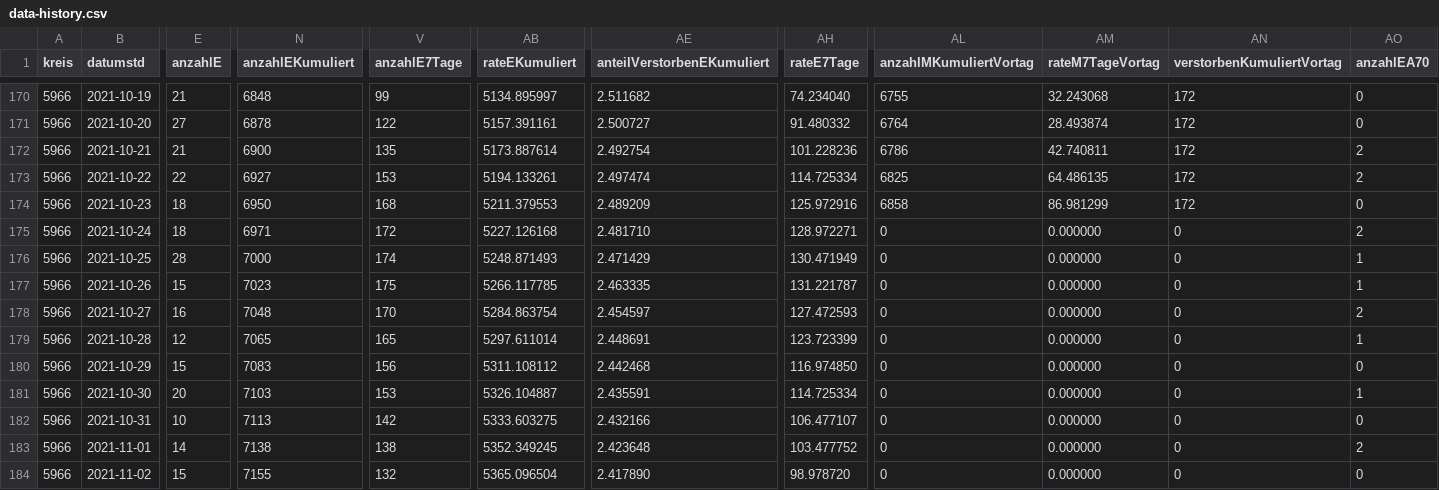
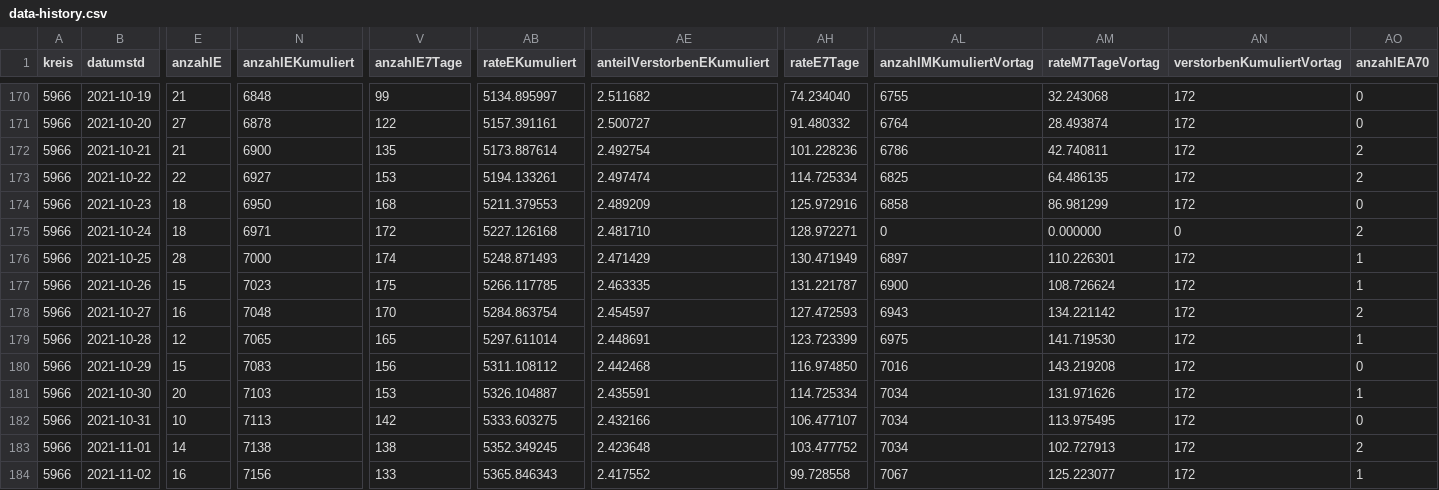
Before and after one commit to solygen/flat-covid19-olpe, a CSV file: data-history.csv, drawn as a sheet; only a part is shown, gaps mark what is left out; the diff covers the shown part only; the diff names each change by its address in the sheet, - before the commit and + after, or states it on an @@ line.

Commit message:
Flat: latest data (2021-11-09T06:09:14.301Z) {   "date": "2021-11-09T06:09:14.301Z",   "files": [     {       "name": "data-history.csv",       "deltaBytes": 674,       "source": "https://www.lzg.nrw.de/covid19/daten/covid19_5966.csv"     },     {       "name": "data-postprocessed.csv",       "deltaBytes": 25,       "source": "https://www.lzg.nrw.de/covid19/daten/covid19_5966.csv"     },     {       "name": "data.csv",       "deltaBytes": 94,       "source": "https://www.lzg.nrw.de/covid19/daten/covid19_5966.csv"     }   ] }

```diff
--- a/data-history.csv
+++ b/data-history.csv
-AL176 (anzahlMKumuliertVortag): 0
+AL176 (anzahlMKumuliertVortag): 6897
-AM176 (rateM7TageVortag): 0.000000
+AM176 (rateM7TageVortag): 110.226301
-AN176:AN184 (verstorbenKumuliertVortag): 0
+AN176:AN184 (verstorbenKumuliertVortag): 172
-AL177 (anzahlMKumuliertVortag): 0
+AL177 (anzahlMKumuliertVortag): 6900
-AM177 (rateM7TageVortag): 0.000000
+AM177 (rateM7TageVortag): 108.726624
-AL178 (anzahlMKumuliertVortag): 0
+AL178 (anzahlMKumuliertVortag): 6943
-AM178 (rateM7TageVortag): 0.000000
+AM178 (rateM7TageVortag): 134.221142
-AL179 (anzahlMKumuliertVortag): 0
+AL179 (anzahlMKumuliertVortag): 6975
-AM179 (rateM7TageVortag): 0.000000
+AM179 (rateM7TageVortag): 141.719530
-AL180 (anzahlMKumuliertVortag): 0
+AL180 (anzahlMKumuliertVortag): 7016
-AM180 (rateM7TageVortag): 0.000000
+AM180 (rateM7TageVortag): 143.219208
-AL181:AL183 (anzahlMKumuliertVortag): 0
+AL181:AL183 (anzahlMKumuliertVortag): 7034
-AM181 (rateM7TageVortag): 0.000000
+AM181 (rateM7TageVortag): 131.971626
-AM182 (rateM7TageVortag): 0.000000
+AM182 (rateM7TageVortag): 113.975495
-AM183 (rateM7TageVortag): 0.000000
+AM183 (rateM7TageVortag): 102.727913
-E184 (anzahlE): 15
+E184 (anzahlE): 16
-N184 (anzahlEKumuliert): 7155
+N184 (anzahlEKumuliert): 7156
-V184 (anzahlE7Tage): 132
+V184 (anzahlE7Tage): 133
-AB184 (rateEKumuliert): 5365.096504
+AB184 (rateEKumuliert): 5365.846343
-AE184 (anteilVerstorbenEKumuliert): 2.417890
+AE184 (anteilVerstorbenEKumuliert): 2.417552
-AH184 (rateE7Tage): 98.978720
+AH184 (rateE7Tage): 99.728558
-AL184 (anzahlMKumuliertVortag): 0
+AL184 (anzahlMKumuliertVortag): 7067
-AM184 (rateM7TageVortag): 0.000000
+AM184 (rateM7TageVortag): 125.223077
-AO184 (anzahlEA70): 0
+AO184 (anzahlEA70): 1
```
Also changed, not shown: 1 added row and 67 edited cells elsewhere in this file, data-postprocessed.csv, data.csv.
